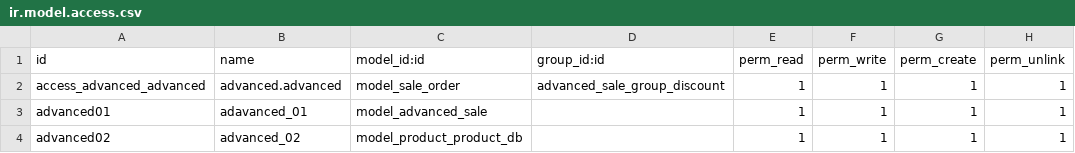
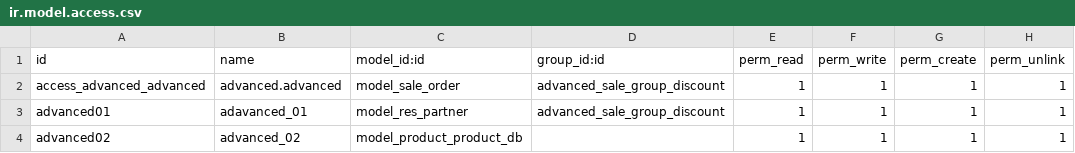
Before and after one commit to vudinhduy26/exam01-odoo, a CSV file: odoo-15.0/my_app/advanced/security/ir.model.access.csv, drawn as a sheet.

```diff
--- a/odoo-15.0/my_app/advanced/security/ir.model.access.csv
+++ b/odoo-15.0/my_app/advanced/security/ir.model.access.csv
@@ -2,3 +2,3 @@ id,name,model_id:id,group_id:id,perm_read,perm_write,perm_create,perm_unlink
 access_advanced_advanced,advanced.advanced,model_sale_order,advanced_sale_group_discount,1,1,1,1
-advanced01,adavanced_01,model_advanced_sale,,1,1,1,1
+advanced01,adavanced_01,model_res_partner,advanced_sale_group_discount,1,1,1,1
 advanced02,advanced_02,model_product_product_db,,1,1,1,1
```
Also changed, not shown: 4 other files.
